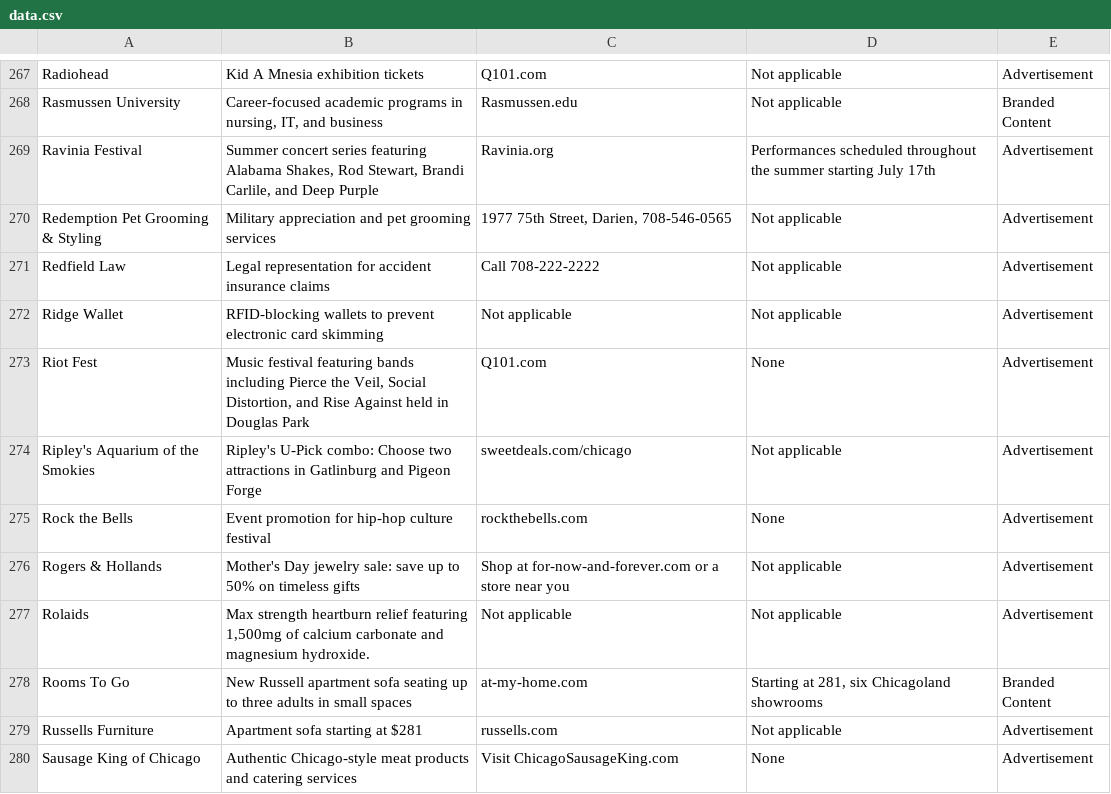
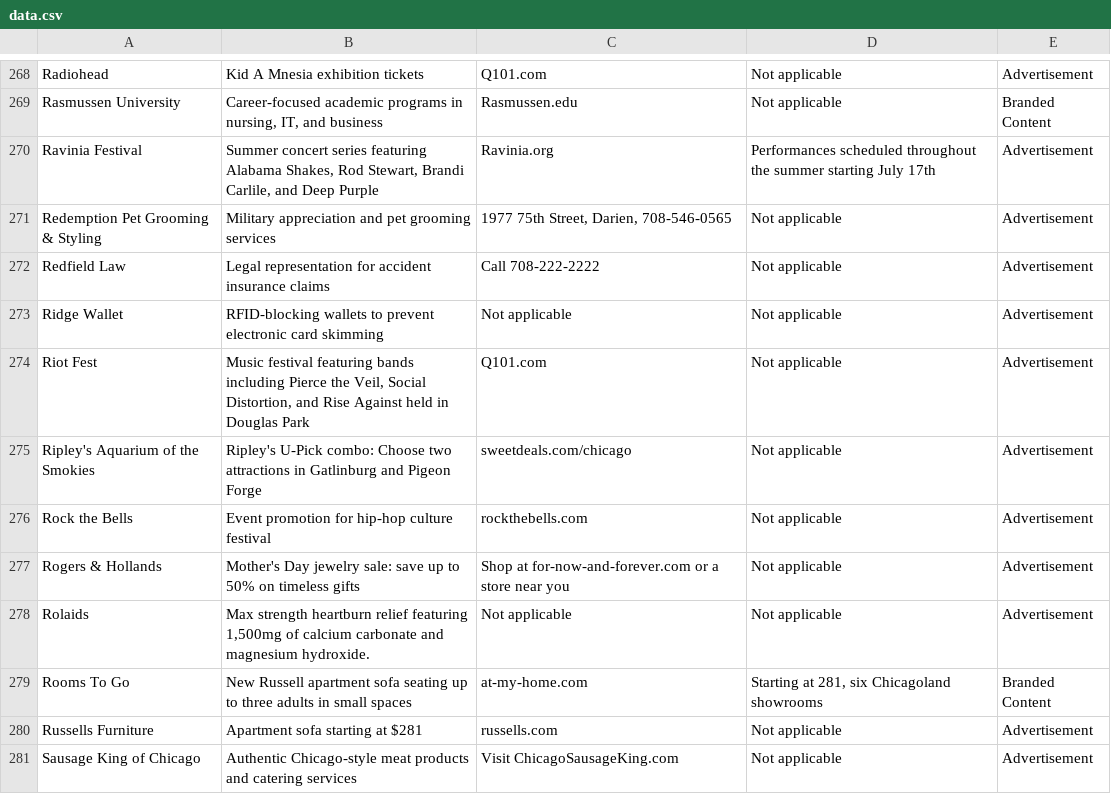
Before and after one commit to MATR-Technologies/ReplayAdsViewer, a CSV file: data.csv, drawn as a sheet; only a part is shown, gaps mark what is left out; the diff covers the shown part only.

```diff
--- a/data.csv
+++ b/data.csv
@@ -272,5 +273,5 @@
 "Ridge Wallet","RFID-blocking wallets to prevent electronic card skimming","Not applicable","Not applicable","Advertisement"
-"Riot Fest","Music festival featuring bands including Pierce the Veil, Social Distortion, and Rise Against held in Douglas Park","Q101.com","None","Advertisement"
+"Riot Fest","Music festival featuring bands including Pierce the Veil, Social Distortion, and Rise Against held in Douglas Park","Q101.com","Not applicable","Advertisement"
 "Ripley's Aquarium of the Smokies","Ripley's U-Pick combo: Choose two attractions in Gatlinburg and Pigeon Forge","sweetdeals.com/chicago","Not applicable","Advertisement"
-"Rock the Bells","Event promotion for hip-hop culture festival","rockthebells.com","None","Advertisement"
+"Rock the Bells","Event promotion for hip-hop culture festival","rockthebells.com","Not applicable","Advertisement"
 "Rogers & Hollands","Mother's Day jewelry sale: save up to 50% on timeless gifts","Shop at for-now-and-forever.com or a store near you","Not applicable","Advertisement"
@@ -279,2 +280,2 @@
 "Russells Furniture","Apartment sofa starting at $281","russells.com","Not applicable","Advertisement"
-"Sausage King of Chicago","Authentic Chicago-style meat products and catering services","Visit ChicagoSausageKing.com","None","Advertisement"
+"Sausage King of Chicago","Authentic Chicago-style meat products and catering services","Visit ChicagoSausageKing.com","Not applicable","Advertisement"
```
Also changed, not shown: 2 added rows and 34 edited cells elsewhere in this file.
